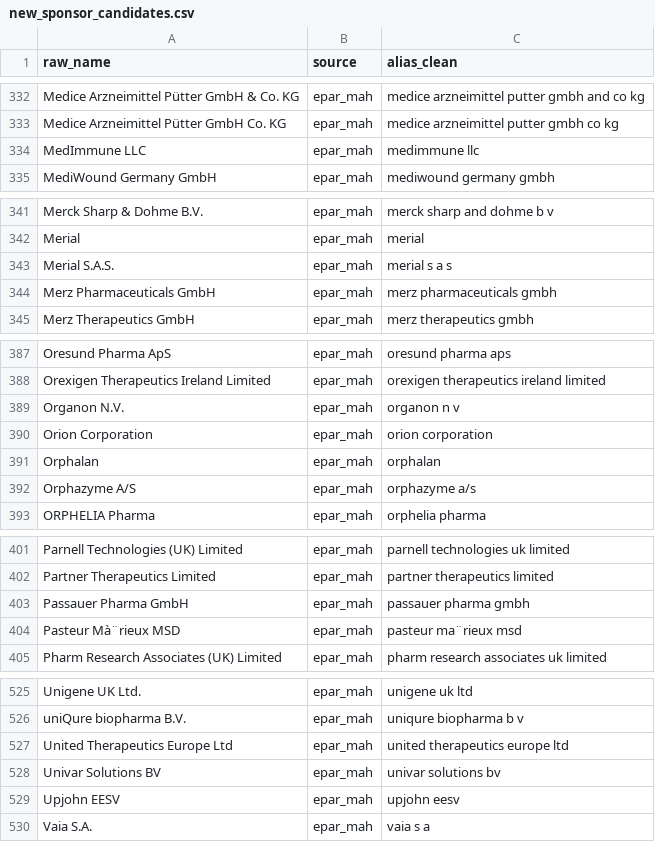
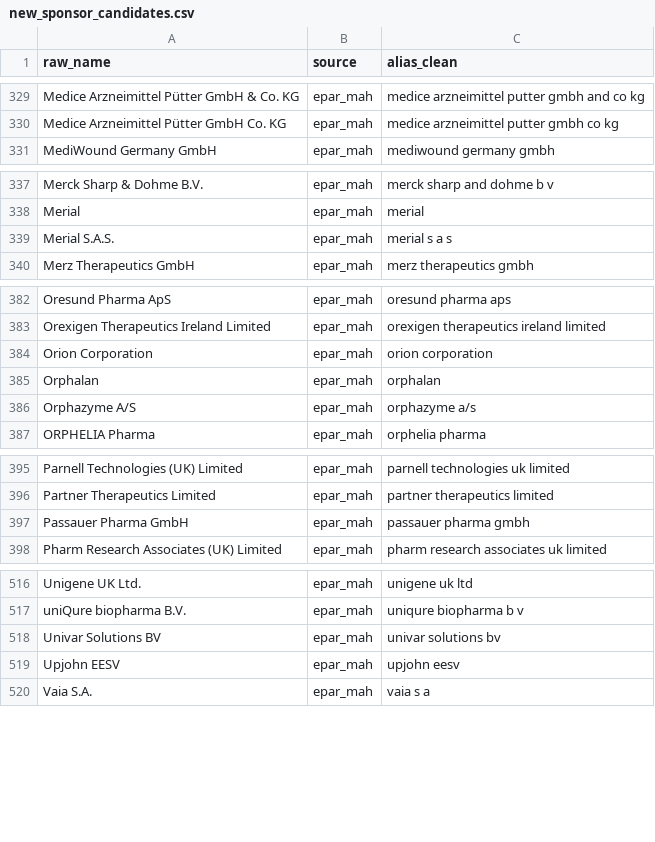
Before and after one commit to rmvpaeme/shiny_trials, a CSV file: config/sponsor_norm_pipeline/new_sponsor_candidates.csv, drawn as a sheet; only a part is shown, gaps mark what is left out; the diff covers the shown part only; the diff names each change by its address in the sheet, - before the commit and + after, or states it on an @@ line.

```diff
--- a/config/sponsor_norm_pipeline/new_sponsor_candidates.csv
+++ b/config/sponsor_norm_pipeline/new_sponsor_candidates.csv
-row 334: MedImmune LLC | epar_mah | medimmune llc
-row 344: Merz Pharmaceuticals GmbH | epar_mah | merz pharmaceuticals gmbh
-row 389: Organon N.V. | epar_mah | organon n v
-row 404: Pasteur Mà¨rieux MSD | epar_mah | pasteur ma¨rieux msd
-row 527: United Therapeutics Europe Ltd | epar_mah | united therapeutics europe ltd
```
Also changed, not shown: 7 removed rows elsewhere in this file, config/sponsor_norm_pipeline/manual_sponsor_aliases.csv, 3 other files.
